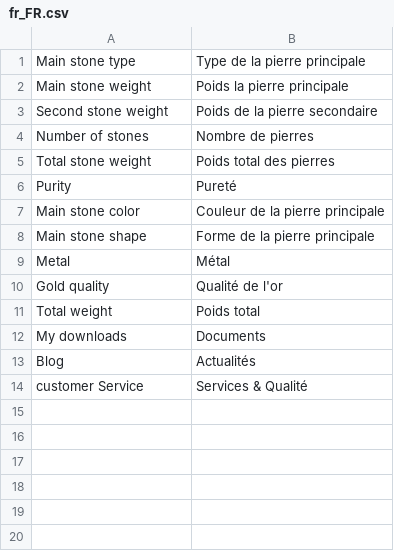
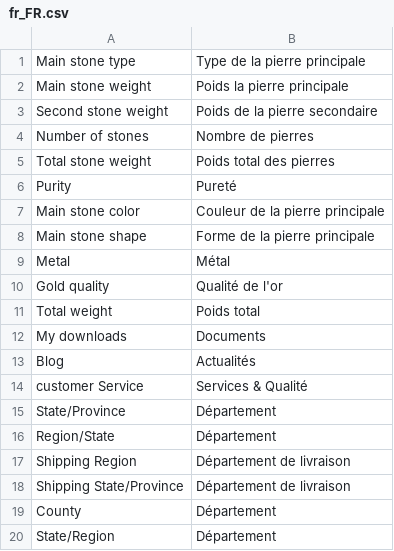
Before and after one commit to gcrofils/magento-themes, a CSV file: themes/delhaye/delhaye/skin/locale/fr_FR.csv, drawn as a sheet; the diff names each change by its address in the sheet, - before the commit and + after, or states it on an @@ line.

```diff
--- a/themes/delhaye/delhaye/skin/locale/fr_FR.csv
+++ b/themes/delhaye/delhaye/skin/locale/fr_FR.csv
+row 15: State/Province | Département
+row 16: Region/State | Département
+row 17: Shipping Region | Département de livraison
+row 18: Shipping State/Province | Département de livraison
+row 19: County | Département
+row 20: State/Region | Département
```
Also changed, not shown: 3 other files.
